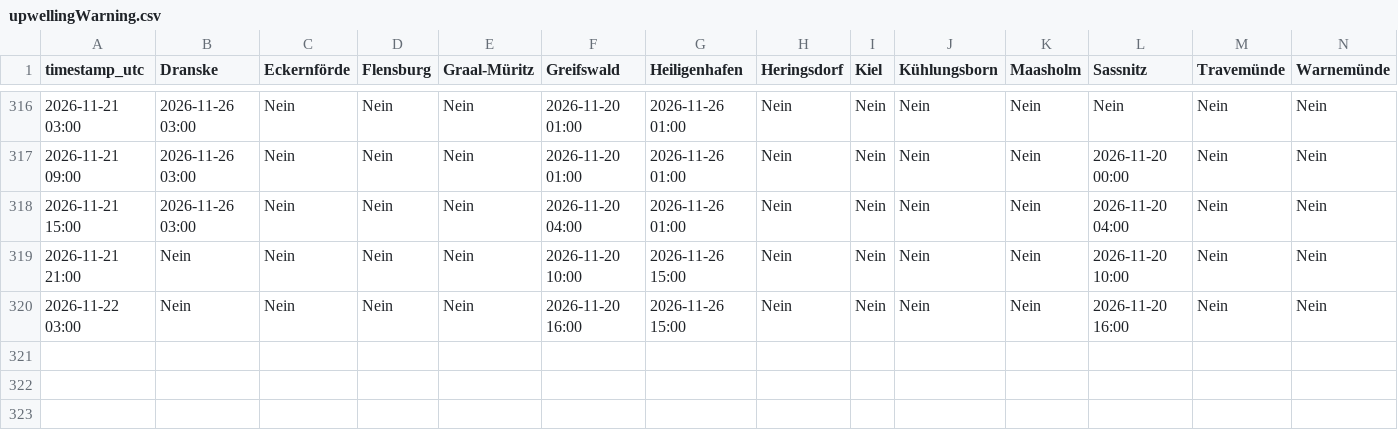
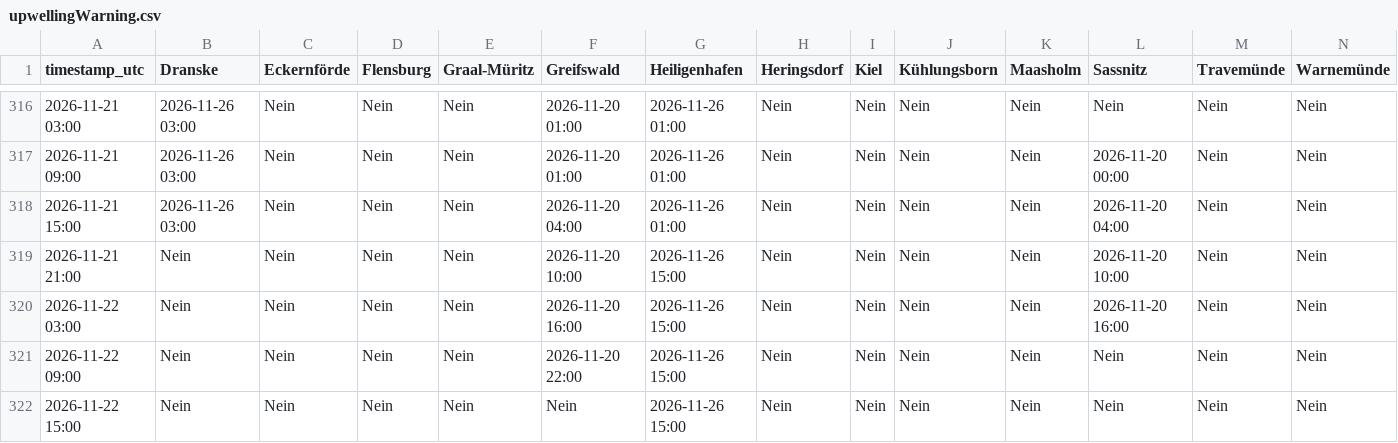
Before and after one commit to sw-of/detectUpwellingBaltic, a CSV file: upwellingWarning.csv, drawn as a sheet; only a part is shown, gaps mark what is left out; rows hold the shown columns only; the diff names each change by its address in the sheet, - before the commit and + after, or states it on an @@ line.

```diff
--- a/upwellingWarning.csv
+++ b/upwellingWarning.csv
+row 321: 2026-11-22 09:00 | Nein | Nein | Nein | Nein | 2026-11-20 22:00 | 2026-11-26 15:00 | Nein | Nein | Nein | Nein | Nein | Nein | Nein
+row 322: 2026-11-22 15:00 | Nein | Nein | Nein | Nein | Nein | 2026-11-26 15:00 | Nein | Nein | Nein | Nein | Nein | Nein | Nein
```
Also changed, not shown: archive/dranske/status_log.csv, archive/eckernfoerde/status_log.csv, 43 other files.
